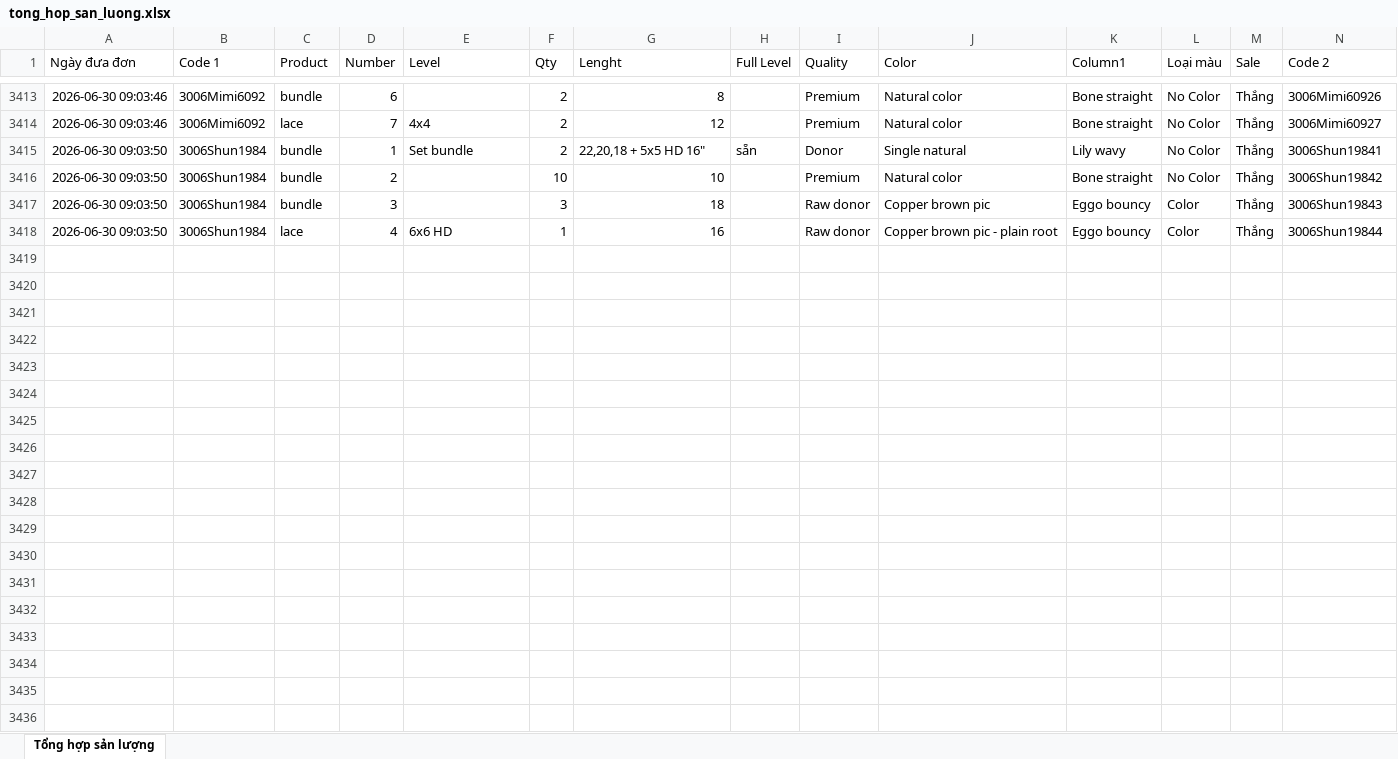
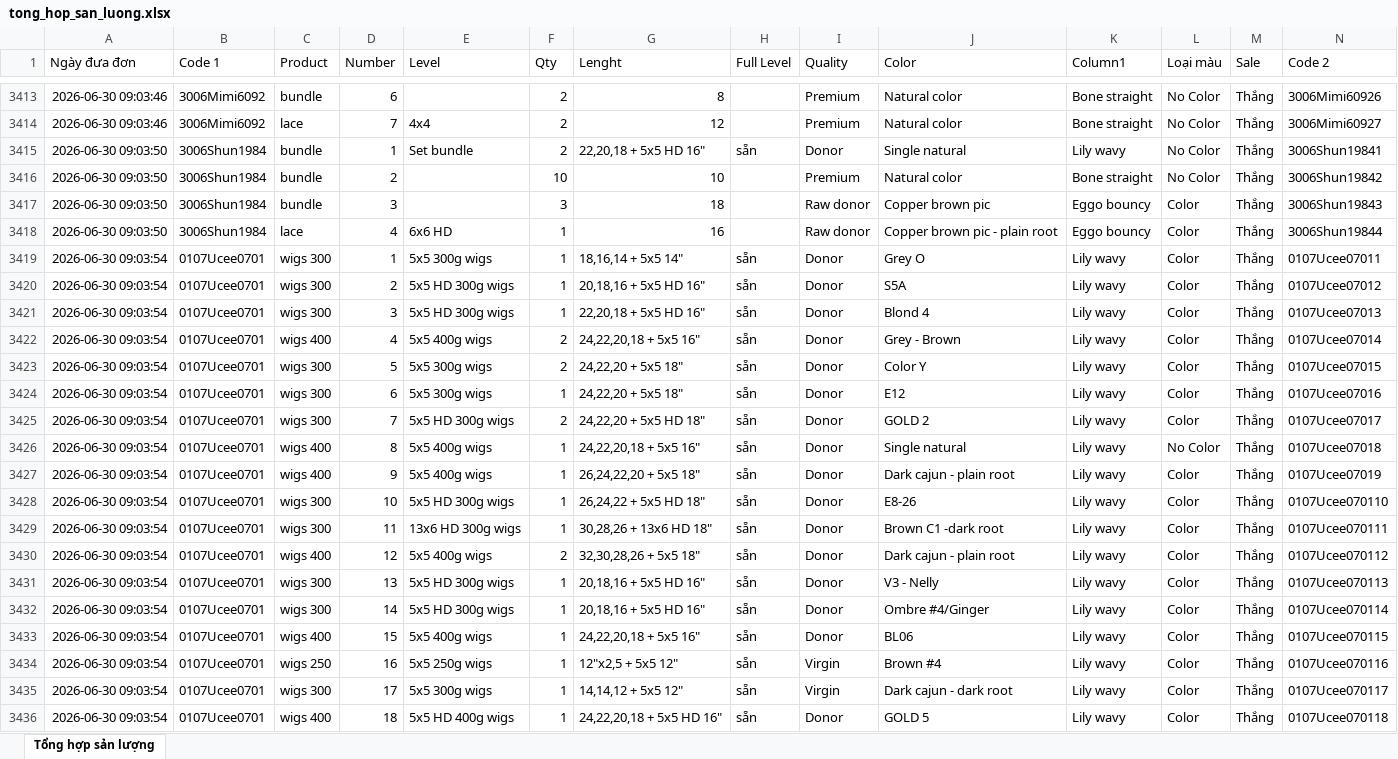
Before and after one commit to dobangnhi-gif/dobangnhi, an Excel workbook: data/tong_hop_san_luong.xlsx, sheet Tổng hợp sản lượng, drawn as a sheet; only a part is shown, gaps mark what is left out; values as stored, in another font and other column widths than the file's, no borders; the diff covers the shown part only; the diff names each change by its address in the sheet, - before the commit and + after, or states it on an @@ line.

Commit message:
Update tong_hop_san_luong.xlsx

```diff
--- a/data/tong_hop_san_luong.xlsx (sheet Tổng hợp sản lượng)
+++ b/data/tong_hop_san_luong.xlsx (sheet Tổng hợp sản lượng)
+row 3419: 2026-06-30 09:03:54 | 0107Ucee0701 | wigs 300 | 1 | 5x5 300g wigs | 1 | 18,16,14 + 5x5 14" | sẵn | Donor | Grey O | Lily wavy | Color | Thắng | 0107Ucee07011
+row 3420: 2026-06-30 09:03:54 | 0107Ucee0701 | wigs 300 | 2 | 5x5 HD 300g wigs | 1 | 20,18,16 + 5x5 HD 16" | sẵn | Donor | S5A | Lily wavy | Color | Thắng | 0107Ucee07012
+row 3421: 2026-06-30 09:03:54 | 0107Ucee0701 | wigs 300 | 3 | 5x5 HD 300g wigs | 1 | 22,20,18 + 5x5 HD 16" | sẵn | Donor | Blond 4 | Lily wavy | Color | Thắng | 0107Ucee07013
+row 3422: 2026-06-30 09:03:54 | 0107Ucee0701 | wigs 400 | 4 | 5x5 400g wigs | 2 | 24,22,20,18 + 5x5 16" | sẵn | Donor | Grey - Brown | Lily wavy | Color | Thắng | 0107Ucee07014
+row 3423: 2026-06-30 09:03:54 | 0107Ucee0701 | wigs 300 | 5 | 5x5 300g wigs | 2 | 24,22,20 + 5x5 18" | sẵn | Donor | Color Y | Lily wavy | Color | Thắng | 0107Ucee07015
+row 3424: 2026-06-30 09:03:54 | 0107Ucee0701 | wigs 300 | 6 | 5x5 300g wigs | 1 | 24,22,20 + 5x5 18" | sẵn | Donor | E12 | Lily wavy | Color | Thắng | 0107Ucee07016
+row 3425: 2026-06-30 09:03:54 | 0107Ucee0701 | wigs 300 | 7 | 5x5 HD 300g wigs | 2 | 24,22,20 + 5x5 HD 18" | sẵn | Donor | GOLD 2 | Lily wavy | Color | Thắng | 0107Ucee07017
+row 3426: 2026-06-30 09:03:54 | 0107Ucee0701 | wigs 400 | 8 | 5x5 400g wigs | 1 | 24,22,20,18 + 5x5 16" | sẵn | Donor | Single natural | Lily wavy | No Color | Thắng | 0107Ucee07018
+row 3427: 2026-06-30 09:03:54 | 0107Ucee0701 | wigs 400 | 9 | 5x5 400g wigs | 1 | 26,24,22,20 + 5x5 18" | sẵn | Donor | Dark cajun - plain root | Lily wavy | Color | Thắng | 0107Ucee07019
+row 3428: 2026-06-30 09:03:54 | 0107Ucee0701 | wigs 300 | 10 | 5x5 HD 300g wigs | 1 | 26,24,22 + 5x5 HD 18" | sẵn | Donor | E8-26 | Lily wavy | Color | Thắng | 0107Ucee070110
+row 3429: 2026-06-30 09:03:54 | 0107Ucee0701 | wigs 300 | 11 | 13x6 HD 300g wigs | 1 | 30,28,26 + 13x6 HD 18" | sẵn | Donor | Brown C1 -dark root | Lily wavy | Color | Thắng | 0107Ucee070111
+row 3430: 2026-06-30 09:03:54 | 0107Ucee0701 | wigs 400 | 12 | 5x5 400g wigs | 2 | 32,30,28,26 + 5x5 18" | sẵn | Donor | Dark cajun - plain root | Lily wavy | Color | Thắng | 0107Ucee070112
+row 3431: 2026-06-30 09:03:54 | 0107Ucee0701 | wigs 300 | 13 | 5x5 HD 300g wigs | 1 | 20,18,16 + 5x5 HD 16" | sẵn | Donor | V3 - Nelly | Lily wavy | Color | Thắng | 0107Ucee070113
+row 3432: 2026-06-30 09:03:54 | 0107Ucee0701 | wigs 300 | 14 | 5x5 HD 300g wigs | 1 | 20,18,16 + 5x5 HD 16" | sẵn | Donor | Ombre #4/Ginger | Lily wavy | Color | Thắng | 0107Ucee070114
+row 3433: 2026-06-30 09:03:54 | 0107Ucee0701 | wigs 400 | 15 | 5x5 400g wigs | 1 | 24,22,20,18 + 5x5 16" | sẵn | Donor | BL06 | Lily wavy | Color | Thắng | 0107Ucee070115
+row 3434: 2026-06-30 09:03:54 | 0107Ucee0701 | wigs 250 | 16 | 5x5 250g wigs | 1 | 12"x2,5 + 5x5 12" | sẵn | Virgin | Brown #4 | Lily wavy | Color | Thắng | 0107Ucee070116
+row 3435: 2026-06-30 09:03:54 | 0107Ucee0701 | wigs 300 | 17 | 5x5 300g wigs | 1 | 14,14,12 + 5x5 12" | sẵn | Virgin | Dark cajun - dark root | Lily wavy | Color | Thắng | 0107Ucee070117
+row 3436: 2026-06-30 09:03:54 | 0107Ucee0701 | wigs 400 | 18 | 5x5 HD 400g wigs | 1 | 24,22,20,18 + 5x5 HD 16" | sẵn | Donor | GOLD 5 | Lily wavy | Color | Thắng | 0107Ucee070118
```
Also changed, not shown: 3 added rows elsewhere in this sheet.
